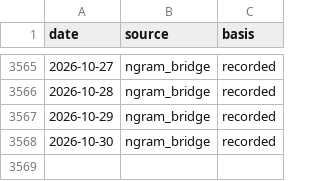
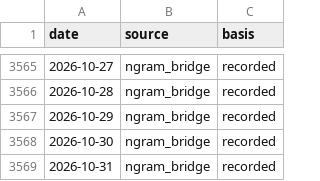
Before and after one commit to PlausibleDissent9/india-geopolitical-risk-monitor, a CSV file: data/raw/provenance.csv, drawn as a sheet; only a part is shown, gaps mark what is left out.

```diff
--- a/data/raw/provenance.csv
+++ b/data/raw/provenance.csv
@@ -3568 +3568,2 @@ date,source,basis
 2026-10-30,ngram_bridge,recorded
+2026-10-31,ngram_bridge,recorded
```
Also changed, not shown: data/raw/gdelt_volume.csv, docs/data/history.csv, 25 other files.
